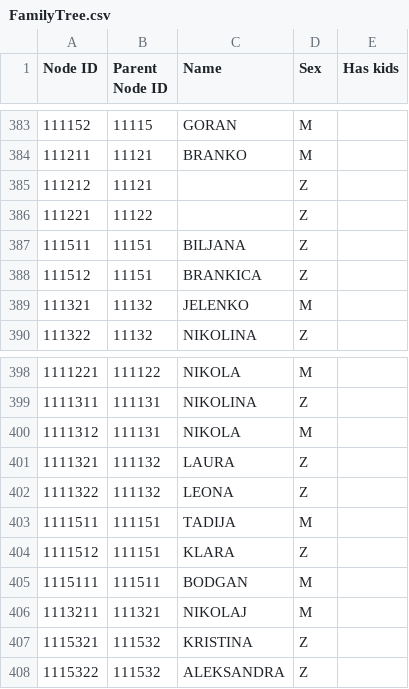
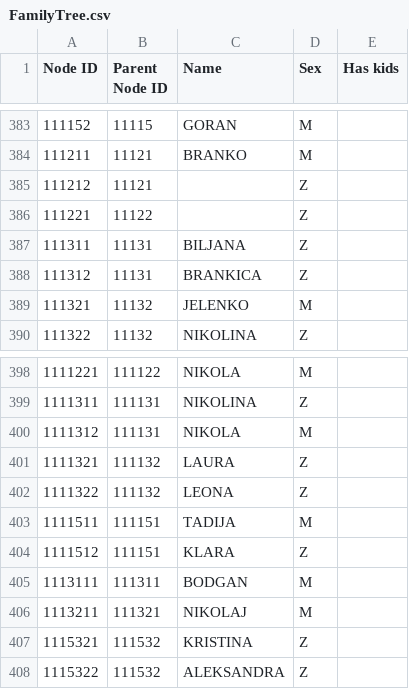
Before and after one commit to ChaosNik/Karpic-Family-Tree, a CSV file: FamilyTree.csv, drawn as a sheet; only a part is shown, gaps mark what is left out.

Commit message:
Prepravka greške. Potomci Jovinog Branka sa potomcima Simeunovog Branka.

```diff
--- a/FamilyTree.csv
+++ b/FamilyTree.csv
@@ -386,4 +386,4 @@
 111221,11122,,Z,
-111511,11151,BILJANA,Z,
-111512,11151,BRANKICA,Z,
+111311,11131,BILJANA,Z,
+111312,11131,BRANKICA,Z,
 111321,11132,JELENKO,M,
@@ -404,3 +404,3 @@
 1111512,111151,KLARA,Z,
-1115111,111511,BODGAN,M,
+1113111,111311,BODGAN,M,
 1113211,111321,NIKOLAJ,M,
```
